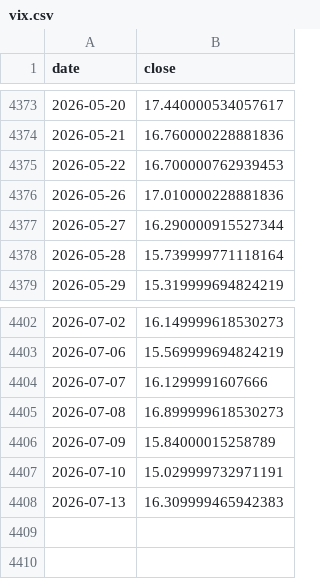
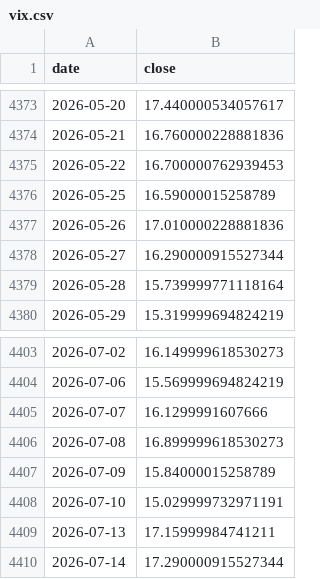
Before and after one commit to trendyiptv-a11y/Coeziv, a CSV file: data_global/vix.csv, drawn as a sheet; only a part is shown, gaps mark what is left out.

```diff
--- a/data_global/vix.csv
+++ b/data_global/vix.csv
@@ -4375,2 +4375,3 @@ date,close
 2026-05-22,16.700000762939453
+2026-05-25,16.59000015258789
 2026-05-26,17.010000228881836
@@ -4407,2 +4408,3 @@ date,close
 2026-07-10,15.029999732971191
-2026-07-13,16.309999465942383
+2026-07-13,17.15999984741211
+2026-07-14,17.290000915527344
```
Also changed, not shown: data_global/dxy.csv, data_global/gold.csv, 3 other files.
